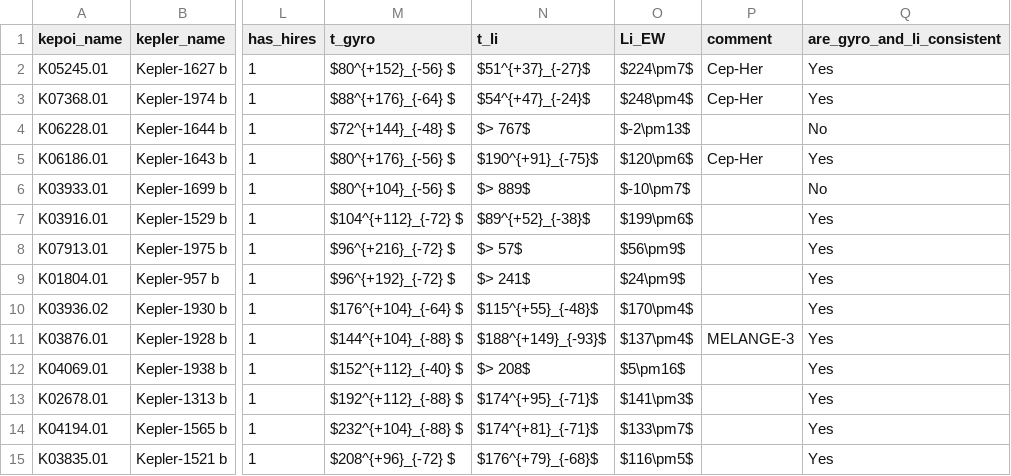
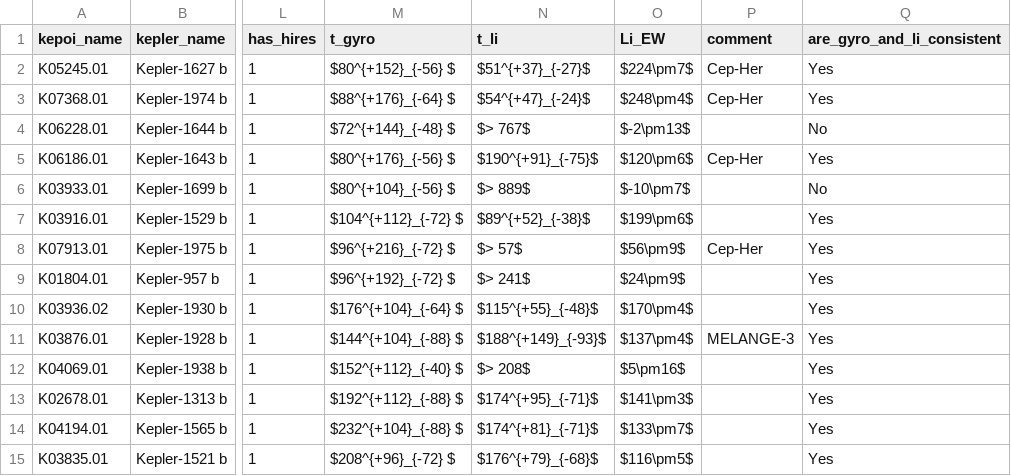
Before and after one commit to lgbouma/gyrojo, a CSV file: paper/table_allageinfo.csv, drawn as a sheet; only a part is shown, gaps mark what is left out; the diff names each change by its address in the sheet, - before the commit and + after, or states it on an @@ line.

```diff
--- a/paper/table_allageinfo.csv
+++ b/paper/table_allageinfo.csv
-P8 (comment): (empty)
+P8 (comment): Cep-Her
```
Also changed, not shown: 2 other files.
